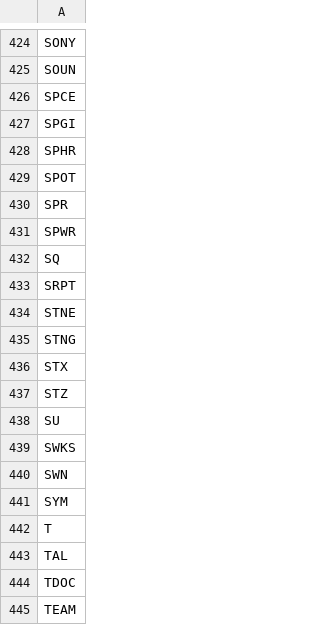
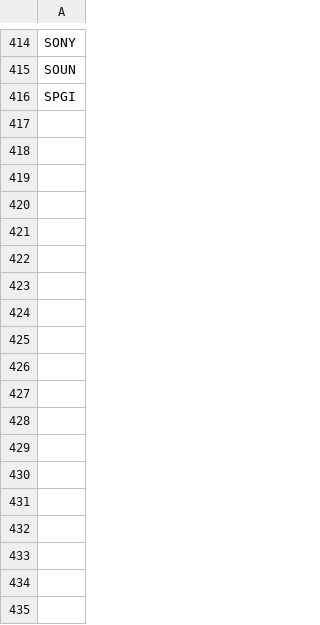
Before and after one commit to melder/symbols_options_csvs, a CSV file: weeklies.csv, drawn as a sheet; only a part is shown, gaps mark what is left out; the diff covers the shown part only; the diff names each change by its address in the sheet, - before the commit and + after, or states it on an @@ line.

```diff
--- a/weeklies.csv
+++ b/weeklies.csv
-row 426: SPCE
-row 428: SPHR
-row 429: SPOT
-row 430: SPR
-row 431: SPWR
-row 432: SQ
-row 433: SRPT
-row 434: STNE
-row 435: STNG
-row 436: STX
-row 437: STZ
-row 438: SU
-row 439: SWKS
-row 440: SWN
-row 441: SYM
-row 442: T
-row 443: TAL
-row 444: TDOC
-row 445: TEAM
```
Also changed, not shown: 87 removed rows elsewhere in this file, monthlies.csv, symbols.csv.
